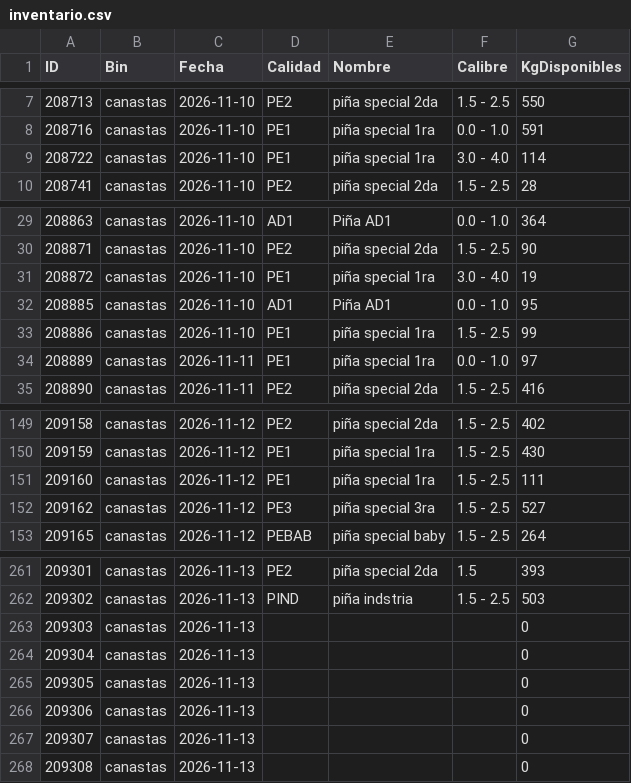
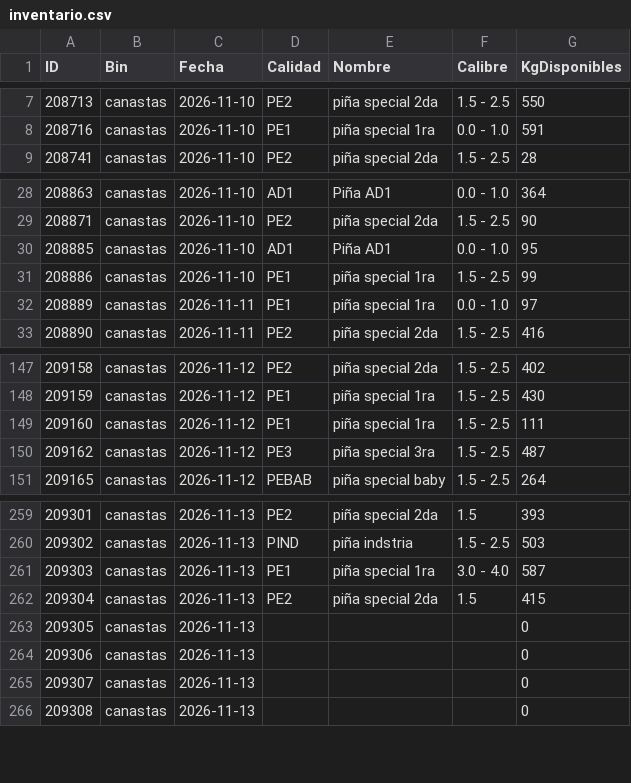
Before and after one commit to logisticaguapa-arch/inventario-fruta, a CSV file: inventario.csv, drawn as a sheet; only a part is shown, gaps mark what is left out.

```diff
--- a/inventario.csv
+++ b/inventario.csv
@@ -8,3 +8,2 @@ ID,Bin,Fecha,Calidad,Nombre,Calibre,KgDisponibles
 208716,canastas,2026-11-10,PE1,piña special 1ra,0.0 - 1.0,591
-208722,canastas,2026-11-10,PE1,piña special 1ra,3.0 - 4.0,114
 208741,canastas,2026-11-10,PE2,piña special 2da,1.5 - 2.5,28
@@ -30,3 +29,2 @@ ID,Bin,Fecha,Calidad,Nombre,Calibre,KgDisponibles
 208871,canastas,2026-11-10,PE2,piña special 2da,1.5 - 2.5,90
-208872,canastas,2026-11-10,PE1,piña special 1ra,3.0 - 4.0,19
 208885,canastas,2026-11-10,AD1,Piña AD1,0.0 - 1.0,95
@@ -151,3 +149,3 @@ ID,Bin,Fecha,Calidad,Nombre,Calibre,KgDisponibles
 209160,canastas,2026-11-12,PE1,piña special 1ra,1.5 - 2.5,111
-209162,canastas,2026-11-12,PE3,piña special 3ra,1.5 - 2.5,527
+209162,canastas,2026-11-12,PE3,piña special 3ra,1.5 - 2.5,487
 209165,canastas,2026-11-12,PEBAB,piña special baby,1.5 - 2.5,264
@@ -262,4 +260,4 @@ ID,Bin,Fecha,Calidad,Nombre,Calibre,KgDisponibles
 209302,canastas,2026-11-13,PIND,piña indstria,1.5 - 2.5,503
-209303,canastas,2026-11-13,,,,0
-209304,canastas,2026-11-13,,,,0
+209303,canastas,2026-11-13,PE1,piña special 1ra,3.0 - 4.0,587
+209304,canastas,2026-11-13,PE2,piña special 2da,1.5,415
 209305,canastas,2026-11-13,,,,0
```
Also changed, not shown: horaingreso.csv, procesado.csv, 2 other files.
